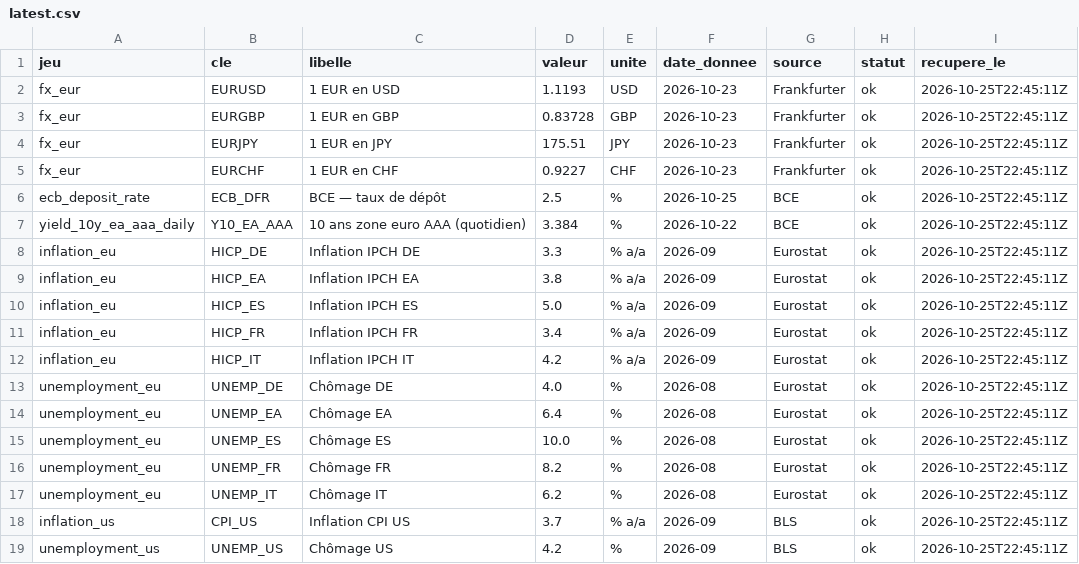
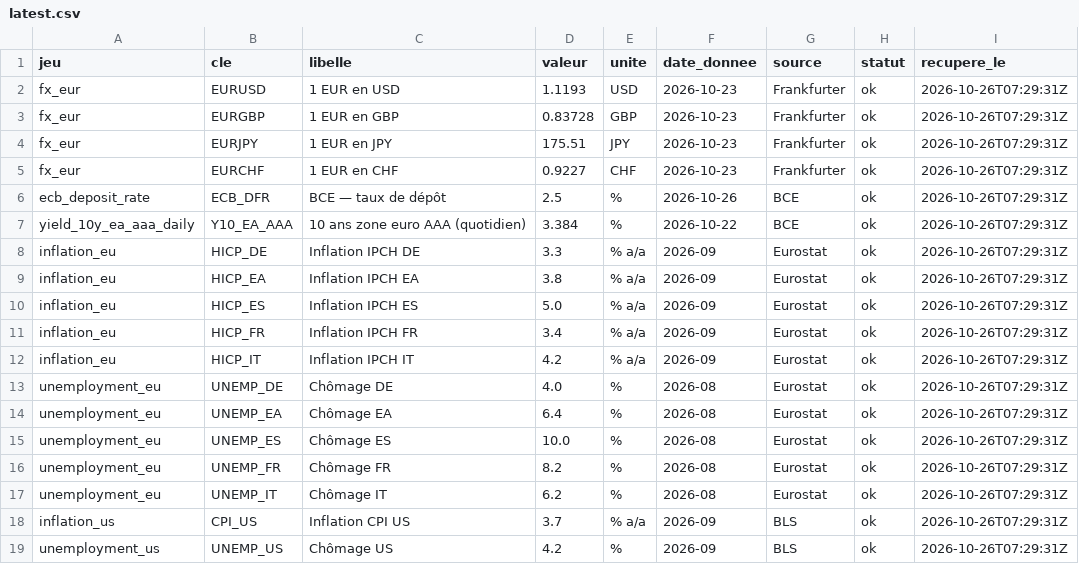
Before and after one commit to clementbada/portfolio-data, a CSV file: data/latest.csv, drawn as a sheet.

```diff
--- a/data/latest.csv
+++ b/data/latest.csv
@@ -1,19 +1,19 @@
 jeu,cle,libelle,valeur,unite,date_donnee,source,statut,recupere_le
-fx_eur,EURUSD,1 EUR en USD,1.1193,USD,2026-10-23,Frankfurter,ok,2026-10-25T22:45:11Z
-fx_eur,EURGBP,1 EUR en GBP,0.83728,GBP,2026-10-23,Frankfurter,ok,2026-10-25T22:45:11Z
-fx_eur,EURJPY,1 EUR en JPY,175.51,JPY,2026-10-23,Frankfurter,ok,2026-10-25T22:45:11Z
-fx_eur,EURCHF,1 EUR en CHF,0.9227,CHF,2026-10-23,Frankfurter,ok,2026-10-25T22:45:11Z
-ecb_deposit_rate,ECB_DFR,BCE — taux de dépôt,2.5,%,2026-10-25,BCE,ok,2026-10-25T22:45:11Z
-yield_10y_ea_aaa_daily,Y10_EA_AAA,10 ans zone euro AAA (quotidien),3.384,%,2026-10-22,BCE,ok,2026-10-25T22:45:11Z
-inflation_eu,HICP_DE,Inflation IPCH DE,3.3,% a/a,2026-09,Eurostat,ok,2026-10-25T22:45:11Z
-inflation_eu,HICP_EA,Inflation IPCH EA,3.8,% a/a,2026-09,Eurostat,ok,2026-10-25T22:45:11Z
-inflation_eu,HICP_ES,Inflation IPCH ES,5.0,% a/a,2026-09,Eurostat,ok,2026-10-25T22:45:11Z
-inflation_eu,HICP_FR,Inflation IPCH FR,3.4,% a/a,2026-09,Eurostat,ok,2026-10-25T22:45:11Z
-inflation_eu,HICP_IT,Inflation IPCH IT,4.2,% a/a,2026-09,Eurostat,ok,2026-10-25T22:45:11Z
-unemployment_eu,UNEMP_DE,Chômage DE,4.0,%,2026-08,Eurostat,ok,2026-10-25T22:45:11Z
-unemployment_eu,UNEMP_EA,Chômage EA,6.4,%,2026-08,Eurostat,ok,2026-10-25T22:45:11Z
-unemployment_eu,UNEMP_ES,Chômage ES,10.0,%,2026-08,Eurostat,ok,2026-10-25T22:45:11Z
-unemployment_eu,UNEMP_FR,Chômage FR,8.2,%,2026-08,Eurostat,ok,2026-10-25T22:45:11Z
-unemployment_eu,UNEMP_IT,Chômage IT,6.2,%,2026-08,Eurostat,ok,2026-10-25T22:45:11Z
-inflation_us,CPI_US,Inflation CPI US,3.7,% a/a,2026-09,BLS,ok,2026-10-25T22:45:11Z
-unemployment_us,UNEMP_US,Chômage US,4.2,%,2026-09,BLS,ok,2026-10-25T22:45:11Z
+fx_eur,EURUSD,1 EUR en USD,1.1193,USD,2026-10-23,Frankfurter,ok,2026-10-26T07:29:31Z
+fx_eur,EURGBP,1 EUR en GBP,0.83728,GBP,2026-10-23,Frankfurter,ok,2026-10-26T07:29:31Z
+fx_eur,EURJPY,1 EUR en JPY,175.51,JPY,2026-10-23,Frankfurter,ok,2026-10-26T07:29:31Z
+fx_eur,EURCHF,1 EUR en CHF,0.9227,CHF,2026-10-23,Frankfurter,ok,2026-10-26T07:29:31Z
+ecb_deposit_rate,ECB_DFR,BCE — taux de dépôt,2.5,%,2026-10-26,BCE,ok,2026-10-26T07:29:31Z
+yield_10y_ea_aaa_daily,Y10_EA_AAA,10 ans zone euro AAA (quotidien),3.384,%,2026-10-22,BCE,ok,2026-10-26T07:29:31Z
+inflation_eu,HICP_DE,Inflation IPCH DE,3.3,% a/a,2026-09,Eurostat,ok,2026-10-26T07:29:31Z
+inflation_eu,HICP_EA,Inflation IPCH EA,3.8,% a/a,2026-09,Eurostat,ok,2026-10-26T07:29:31Z
+inflation_eu,HICP_ES,Inflation IPCH ES,5.0,% a/a,2026-09,Eurostat,ok,2026-10-26T07:29:31Z
+inflation_eu,HICP_FR,Inflation IPCH FR,3.4,% a/a,2026-09,Eurostat,ok,2026-10-26T07:29:31Z
+inflation_eu,HICP_IT,Inflation IPCH IT,4.2,% a/a,2026-09,Eurostat,ok,2026-10-26T07:29:31Z
+unemployment_eu,UNEMP_DE,Chômage DE,4.0,%,2026-08,Eurostat,ok,2026-10-26T07:29:31Z
+unemployment_eu,UNEMP_EA,Chômage EA,6.4,%,2026-08,Eurostat,ok,2026-10-26T07:29:31Z
+unemployment_eu,UNEMP_ES,Chômage ES,10.0,%,2026-08,Eurostat,ok,2026-10-26T07:29:31Z
+unemployment_eu,UNEMP_FR,Chômage FR,8.2,%,2026-08,Eurostat,ok,2026-10-26T07:29:31Z
+unemployment_eu,UNEMP_IT,Chômage IT,6.2,%,2026-08,Eurostat,ok,2026-10-26T07:29:31Z
+inflation_us,CPI_US,Inflation CPI US,3.7,% a/a,2026-09,BLS,ok,2026-10-26T07:29:31Z
+unemployment_us,UNEMP_US,Chômage US,4.2,%,2026-09,BLS,ok,2026-10-26T07:29:31Z
```
Also changed, not shown: 2 other files.
